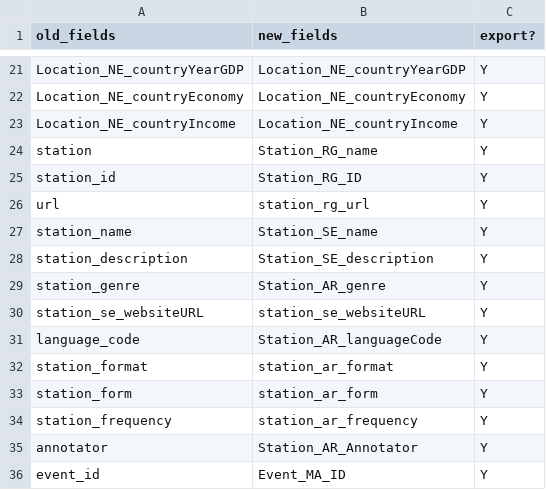
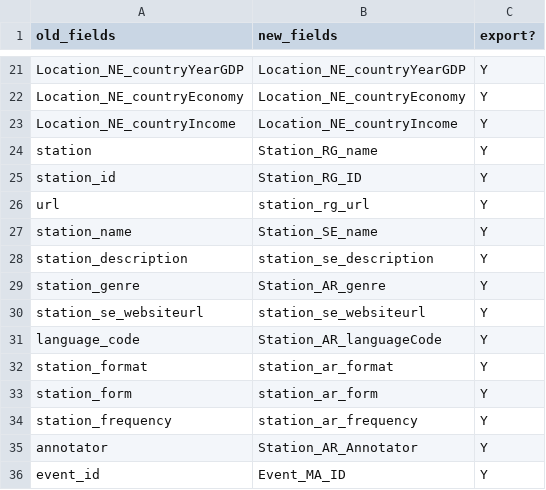
Before and after one commit to arishazakry/mirage-library, a CSV file: public/data/MIRAGE_exportvariables.csv, drawn as a sheet; only a part is shown, gaps mark what is left out.

```diff
--- a/public/data/MIRAGE_exportvariables.csv
+++ b/public/data/MIRAGE_exportvariables.csv
@@ -27,5 +27,5 @@ url,station_rg_url,Y
 station_name,Station_SE_name,Y
-station_description,Station_SE_description,Y
+station_description,station_se_description,Y
 station_genre,Station_AR_genre,Y
-station_se_websiteURL,station_se_websiteURL,Y
+station_se_websiteurl,station_se_websiteurl,Y
 language_code,Station_AR_languageCode,Y
```
Also changed, not shown: src/store/data/MIRAGE_exportvariables.csv, 2 other files.
